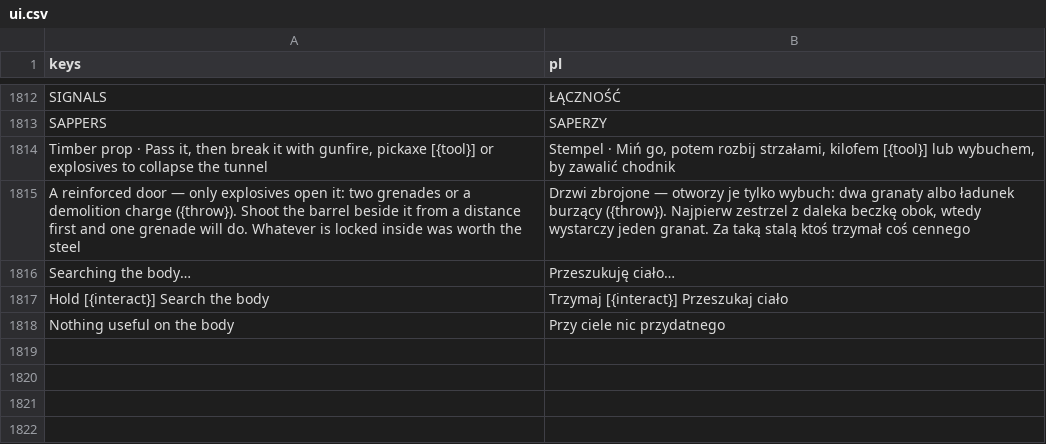
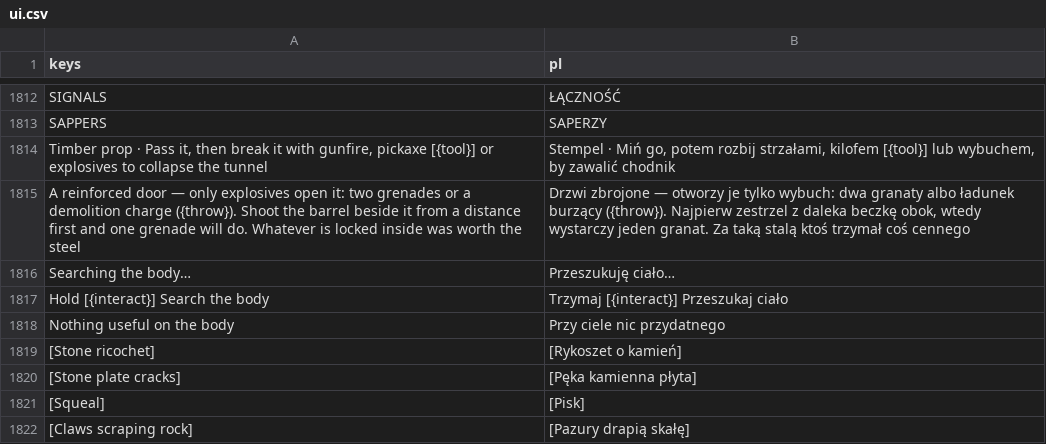
Before and after one commit to ssiwm/gameon, a CSV file: prototype/translations/ui.csv, drawn as a sheet; only a part is shown, gaps mark what is left out.

```diff
--- a/prototype/translations/ui.csv
+++ b/prototype/translations/ui.csv
@@ -1818 +1818,5 @@
 "Nothing useful on the body","Przy ciele nic przydatnego"
+"[Stone ricochet]","[Rykoszet o kamień]"
+"[Stone plate cracks]","[Pęka kamienna płyta]"
+"[Squeal]","[Pisk]"
+"[Claws scraping rock]","[Pazury drapią skałę]"
```
Also changed, not shown: 32 other files.
